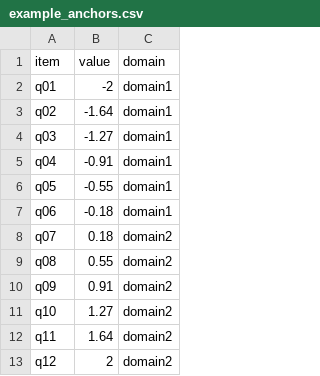
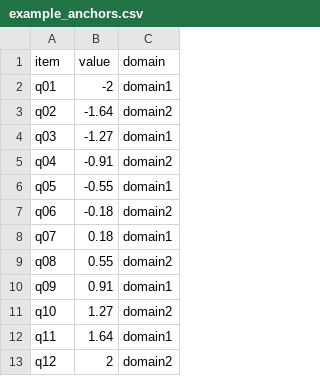
Before and after one commit to AnthonyRaborn/winstepsR, a CSV file: inst/extdata/example_anchors.csv, drawn as a sheet.

```diff
--- a/inst/extdata/example_anchors.csv
+++ b/inst/extdata/example_anchors.csv
@@ -2,12 +2,12 @@
 "q01",-2,"domain1"
-"q02",-1.64,"domain1"
+"q02",-1.64,"domain2"
 "q03",-1.27,"domain1"
-"q04",-0.91,"domain1"
+"q04",-0.91,"domain2"
 "q05",-0.55,"domain1"
-"q06",-0.18,"domain1"
-"q07",0.18,"domain2"
+"q06",-0.18,"domain2"
+"q07",0.18,"domain1"
 "q08",0.55,"domain2"
-"q09",0.91,"domain2"
+"q09",0.91,"domain1"
 "q10",1.27,"domain2"
-"q11",1.64,"domain2"
+"q11",1.64,"domain1"
 "q12",2,"domain2"
```
Also changed, not shown: 4 other files.
